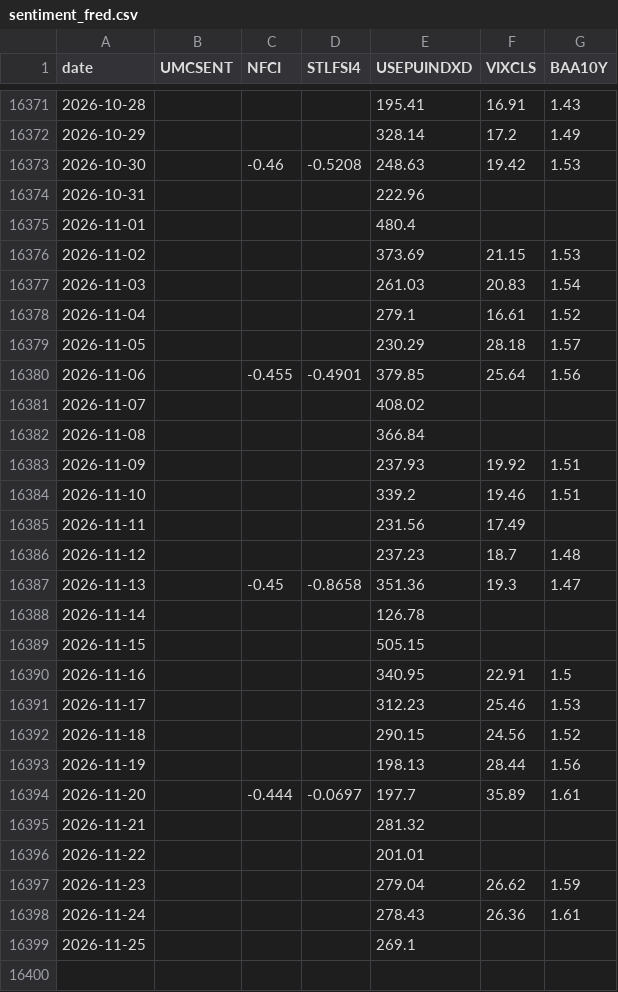
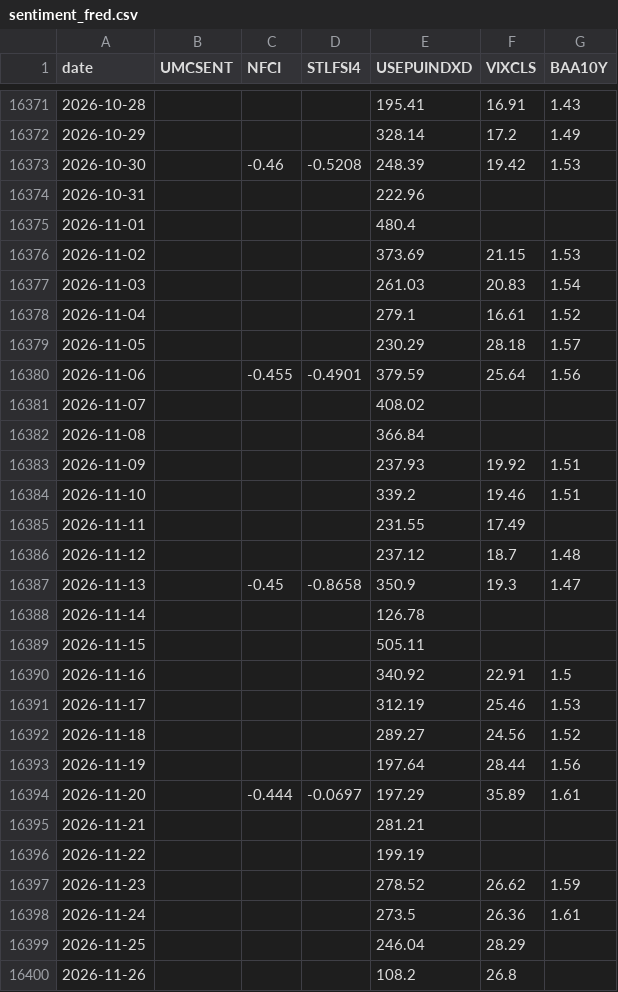
Before and after one commit to RankLean/defensive-data, a CSV file: data/sentiment_fred.csv, drawn as a sheet; only a part is shown, gaps mark what is left out.

```diff
--- a/data/sentiment_fred.csv
+++ b/data/sentiment_fred.csv
@@ -16372,3 +16372,3 @@ date,UMCSENT,NFCI,STLFSI4,USEPUINDXD,VIXCLS,BAA10Y
 2026-10-29,,,,328.14,17.2,1.49
-2026-10-30,,-0.46,-0.5208,248.63,19.42,1.53
+2026-10-30,,-0.46,-0.5208,248.39,19.42,1.53
 2026-10-31,,,,222.96,,
@@ -16379,3 +16379,3 @@ date,UMCSENT,NFCI,STLFSI4,USEPUINDXD,VIXCLS,BAA10Y
 2026-11-05,,,,230.29,28.18,1.57
-2026-11-06,,-0.455,-0.4901,379.85,25.64,1.56
+2026-11-06,,-0.455,-0.4901,379.59,25.64,1.56
 2026-11-07,,,,408.02,,
@@ -16384,16 +16384,17 @@ date,UMCSENT,NFCI,STLFSI4,USEPUINDXD,VIXCLS,BAA10Y
 2026-11-10,,,,339.2,19.46,1.51
-2026-11-11,,,,231.56,17.49,
-2026-11-12,,,,237.23,18.7,1.48
-2026-11-13,,-0.45,-0.8658,351.36,19.3,1.47
+2026-11-11,,,,231.55,17.49,
+2026-11-12,,,,237.12,18.7,1.48
+2026-11-13,,-0.45,-0.8658,350.9,19.3,1.47
 2026-11-14,,,,126.78,,
-2026-11-15,,,,505.15,,
-2026-11-16,,,,340.95,22.91,1.5
-2026-11-17,,,,312.23,25.46,1.53
-2026-11-18,,,,290.15,24.56,1.52
-2026-11-19,,,,198.13,28.44,1.56
-2026-11-20,,-0.444,-0.0697,197.7,35.89,1.61
-2026-11-21,,,,281.32,,
-2026-11-22,,,,201.01,,
-2026-11-23,,,,279.04,26.62,1.59
-2026-11-24,,,,278.43,26.36,1.61
-2026-11-25,,,,269.1,,
+2026-11-15,,,,505.11,,
+2026-11-16,,,,340.92,22.91,1.5
+2026-11-17,,,,312.19,25.46,1.53
+2026-11-18,,,,289.27,24.56,1.52
+2026-11-19,,,,197.64,28.44,1.56
+2026-11-20,,-0.444,-0.0697,197.29,35.89,1.61
+2026-11-21,,,,281.21,,
+2026-11-22,,,,199.19,,
+2026-11-23,,,,278.52,26.62,1.59
+2026-11-24,,,,273.5,26.36,1.61
+2026-11-25,,,,246.04,28.29,
+2026-11-26,,,,108.2,26.8,
```
Also changed, not shown: data/bond_leadlag_summary.csv, data/earnings_estimates.csv, 10 other files.
